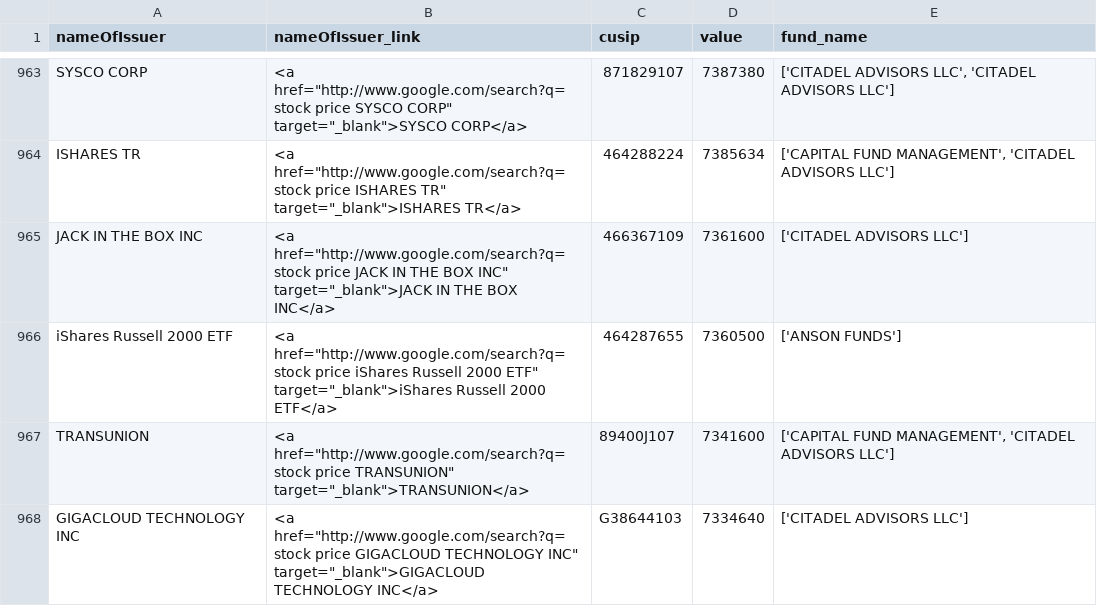
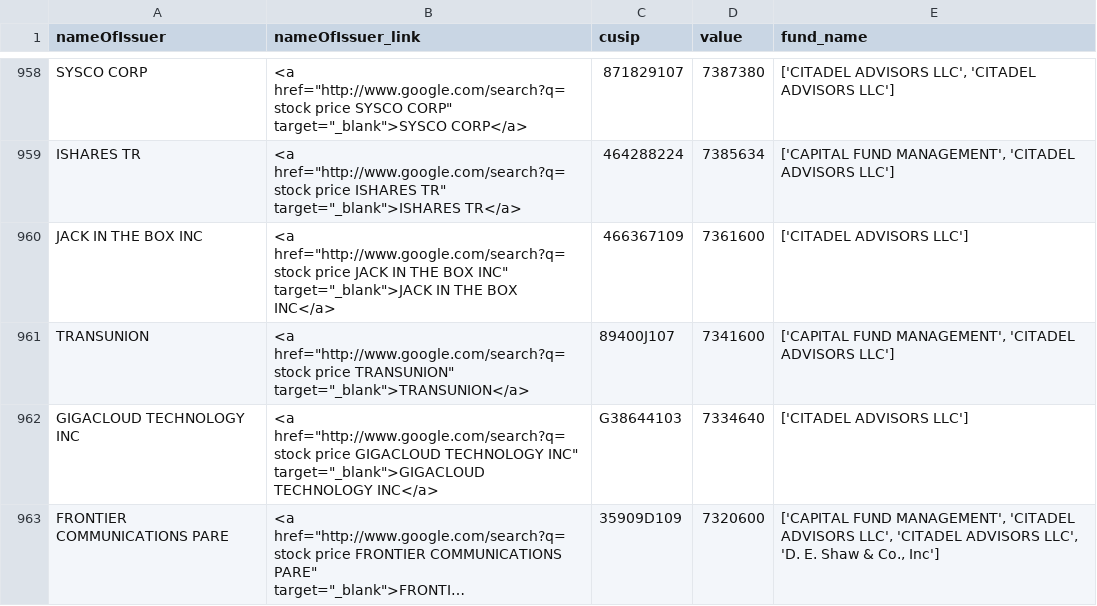
Before and after one commit to whs2k/stockFries_gha, a CSV file: puts_by_stock.csv, drawn as a sheet; only a part is shown, gaps mark what is left out; the shorter side is filled out with more unchanged rows; long unchanged cells end in …; removed rows and columns are numbered as before the commit, all else as after; ↵ is a line break in a cell; the diff covers the shown part only; the diff names each change by its address in the sheet, - before the commit and + after, or states it on an @@ line.

```diff
--- a/puts_by_stock.csv
+++ b/puts_by_stock.csv
-row 966: iShares Russell 2000 ETF | <a href="http://www.google.com/search?q=stock price iShares Russell 2000 ETF" ↵ target="_blank">iShares Russell 2000 ETF</a> | 464287655 | 7360500 | ['ANSON FUNDS']
```
Also changed, not shown: 11 removed rows and 14 moved rows elsewhere in this file, sent_tweets_db.csv, 3 other files.
